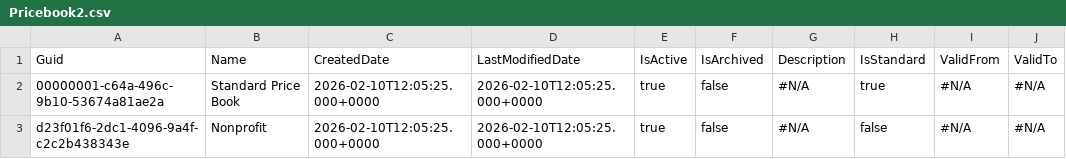
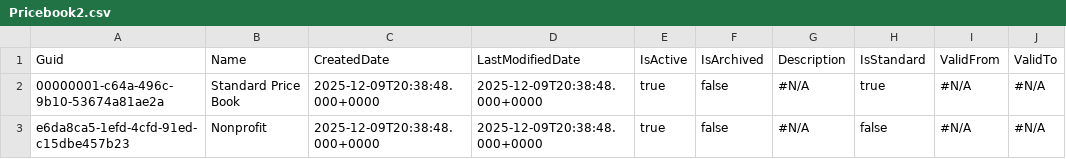
Before and after one commit to rybalkin91prodly/test-sandbox, a CSV file: data/Pricebook2.csv, drawn as a sheet.

Commit message:
add-pcm

```diff
--- a/data/Pricebook2.csv
+++ b/data/Pricebook2.csv
@@ -1,3 +1,3 @@
 Guid,Name,CreatedDate,LastModifiedDate,IsActive,IsArchived,Description,IsStandard,ValidFrom,ValidTo
-00000001-c64a-496c-9b10-53674a81ae2a,Standard Price Book,2026-02-10T12:05:25.000+0000,2026-02-10T12:05:25.000+0000,true,false,#N/A,true,#N/A,#N/A
-d23f01f6-2dc1-4096-9a4f-c2c2b438343e,Nonprofit,2026-02-10T12:05:25.000+0000,2026-02-10T12:05:25.000+0000,true,false,#N/A,false,#N/A,#N/A
+00000001-c64a-496c-9b10-53674a81ae2a,Standard Price Book,2025-12-09T20:38:48.000+0000,2025-12-09T20:38:48.000+0000,true,false,#N/A,true,#N/A,#N/A
+e6da8ca5-1efd-4cfd-91ed-c15dbe457b23,Nonprofit,2025-12-09T20:38:48.000+0000,2025-12-09T20:38:48.000+0000,true,false,#N/A,false,#N/A,#N/A
```
